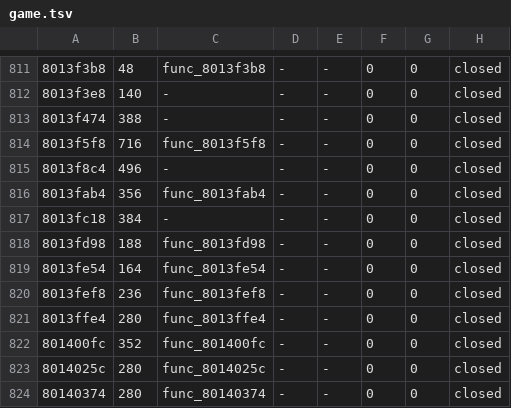
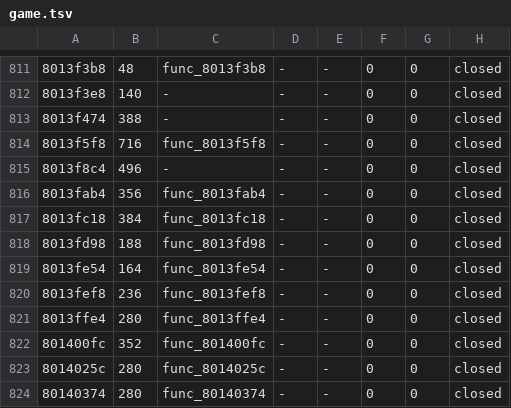
Before and after one commit to fliperama86/sfa2-decomp, a TSV file: ps1/inventory/game.tsv, drawn as a sheet; only a part is shown, gaps mark what is left out.

```diff
--- a/ps1/inventory/game.tsv
+++ b/ps1/inventory/game.tsv
@@ -816,3 +816,3 @@
 8013fab4	356	func_8013fab4	-	-	0	0	closed
-8013fc18	384	-	-	-	0	0	closed
+8013fc18	384	func_8013fc18	-	-	0	0	closed
 8013fd98	188	func_8013fd98	-	-	0	0	closed
```
Also changed, not shown: 17 other files.
